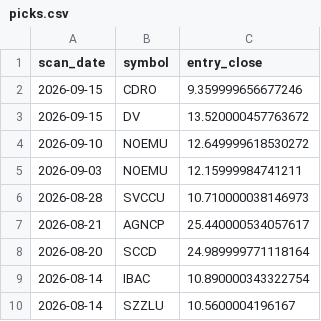
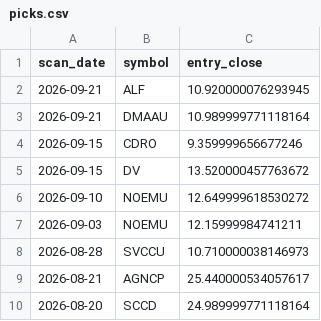
Before and after one commit to StockGem26/my-screener-site, a CSV file: docs/history/picks.csv, drawn as a sheet; only a part is shown; the shorter side is filled out with more unchanged rows.

```diff
--- a/docs/history/picks.csv
+++ b/docs/history/picks.csv
@@ -1,2 +1,4 @@
 scan_date,symbol,entry_close
+2026-09-21,ALF,10.920000076293945
+2026-09-21,DMAAU,10.989999771118164
 2026-09-15,CDRO,9.359999656677246
```
Also changed, not shown: 2 other files.
